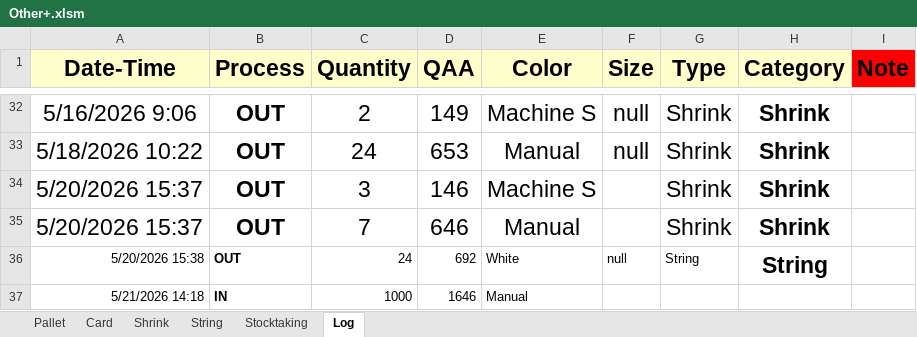
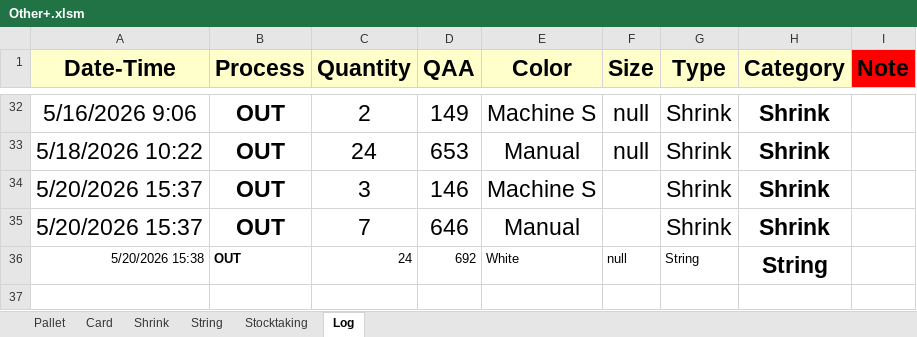
Before and after one commit to Hamzakafeh/est-ims, an Excel workbook: zones/zone3/2026/05-May/Other+.xlsm, sheet Log, drawn as a sheet; only a part is shown, gaps mark what is left out; values as stored, in another font and other column widths than the file's, no borders; conditional formats not drawn; the diff names each change by its address in the sheet, - before the commit and + after, or states it on an @@ line.

Commit message:
update

```diff
--- a/zones/zone3/2026/05-May/Other+.xlsm (sheet Log)
+++ b/zones/zone3/2026/05-May/Other+.xlsm (sheet Log)
-row 37: 5/21/2026 14:18 | IN | 1000 | 1646 | Manual
```
Also changed, not shown: sheet Shrink, sheet Stocktaking.
